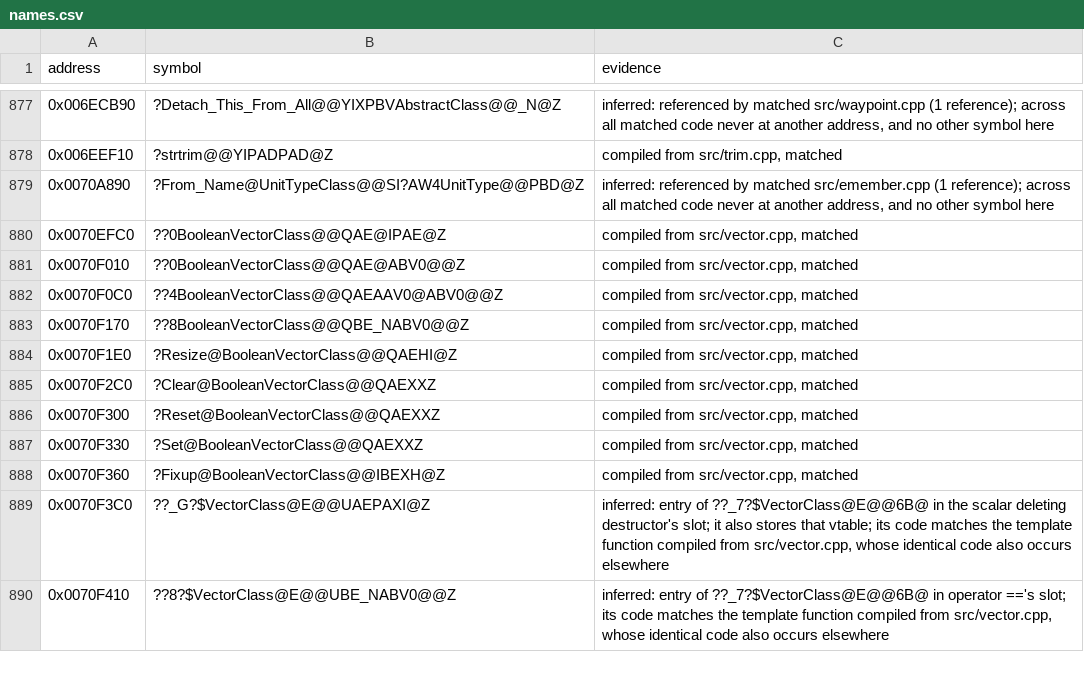
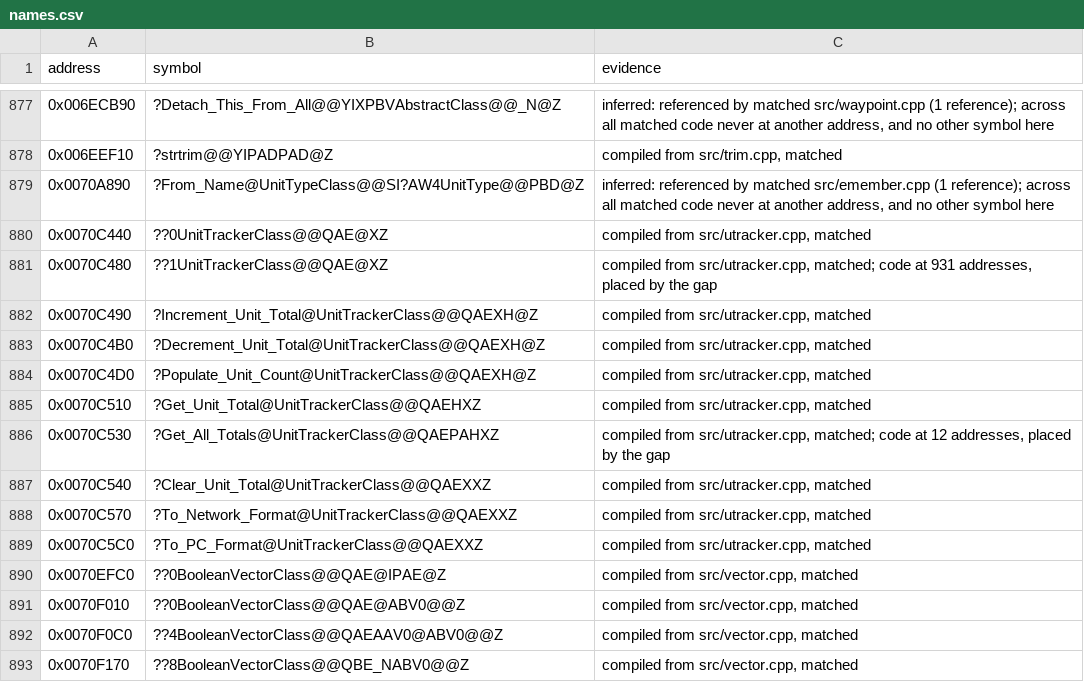
Before and after one commit to mischa85/RedAlert2, a CSV file: config/ra2-1.006/names.csv, drawn as a sheet; only a part is shown, gaps mark what is left out; the shorter side is filled out with more unchanged rows; the diff names each change by its address in the sheet, - before the commit and + after, or states it on an @@ line.

Commit message:
Match utracker.cpp

```diff
--- a/config/ra2-1.006/names.csv
+++ b/config/ra2-1.006/names.csv
+row 880: 0x0070C440 | ??0UnitTrackerClass@@QAE@XZ | compiled from src/utracker.cpp, matched
+row 881: 0x0070C480 | ??1UnitTrackerClass@@QAE@XZ | compiled from src/utracker.cpp, matched; code at 931 addresses, placed by the gap
+row 882: 0x0070C490 | ?Increment_Unit_Total@UnitTrackerClass@@QAEXH@Z | compiled from src/utracker.cpp, matched
+row 883: 0x0070C4B0 | ?Decrement_Unit_Total@UnitTrackerClass@@QAEXH@Z | compiled from src/utracker.cpp, matched
+row 884: 0x0070C4D0 | ?Populate_Unit_Count@UnitTrackerClass@@QAEXH@Z | compiled from src/utracker.cpp, matched
+row 885: 0x0070C510 | ?Get_Unit_Total@UnitTrackerClass@@QAEHXZ | compiled from src/utracker.cpp, matched
+row 886: 0x0070C530 | ?Get_All_Totals@UnitTrackerClass@@QAEPAHXZ | compiled from src/utracker.cpp, matched; code at 12 addresses, placed by the gap
+row 887: 0x0070C540 | ?Clear_Unit_Total@UnitTrackerClass@@QAEXXZ | compiled from src/utracker.cpp, matched
+row 888: 0x0070C570 | ?To_Network_Format@UnitTrackerClass@@QAEXXZ | compiled from src/utracker.cpp, matched
+row 889: 0x0070C5C0 | ?To_PC_Format@UnitTrackerClass@@QAEXXZ | compiled from src/utracker.cpp, matched
```
Also changed, not shown: config/ra2-1.006/functions.csv, config/ra2-1.006/modules.csv.
